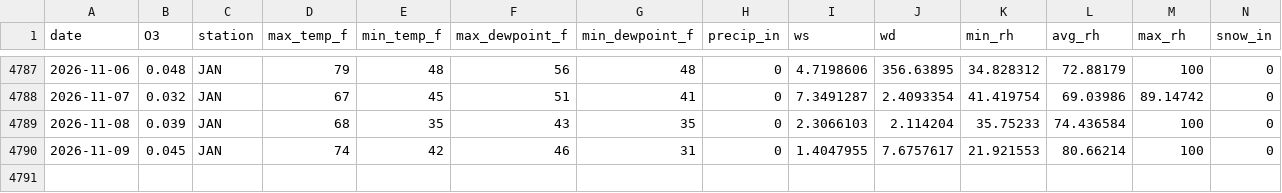
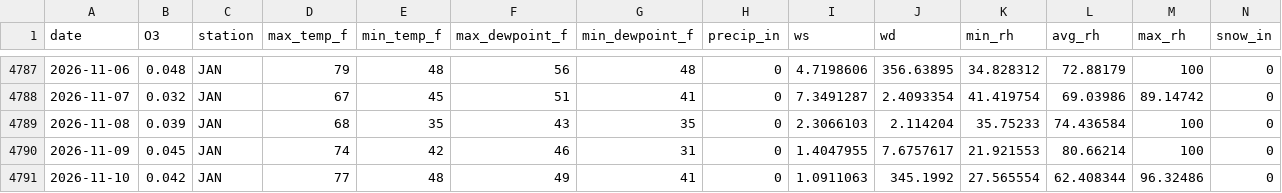
Before and after one commit to Cuevman81/ms-ozone-forecast, a CSV file: r-pipeline/aq_MetDaily_Jackson_NCORE.csv, drawn as a sheet; only a part is shown, gaps mark what is left out; rows hold the shown columns only; the diff names each change by its address in the sheet, - before the commit and + after, or states it on an @@ line.

```diff
--- a/r-pipeline/aq_MetDaily_Jackson_NCORE.csv
+++ b/r-pipeline/aq_MetDaily_Jackson_NCORE.csv
+row 4791: 2026-11-10 | 0.042 | JAN | 77 | 48 | 49 | 41 | 0 | 1.0911063 | 345.1992 | 27.565554 | 62.408344 | 96.32486 | 0
```
Also changed, not shown: r-pipeline/history_Jackson_NCORE.csv, 11 other files.
